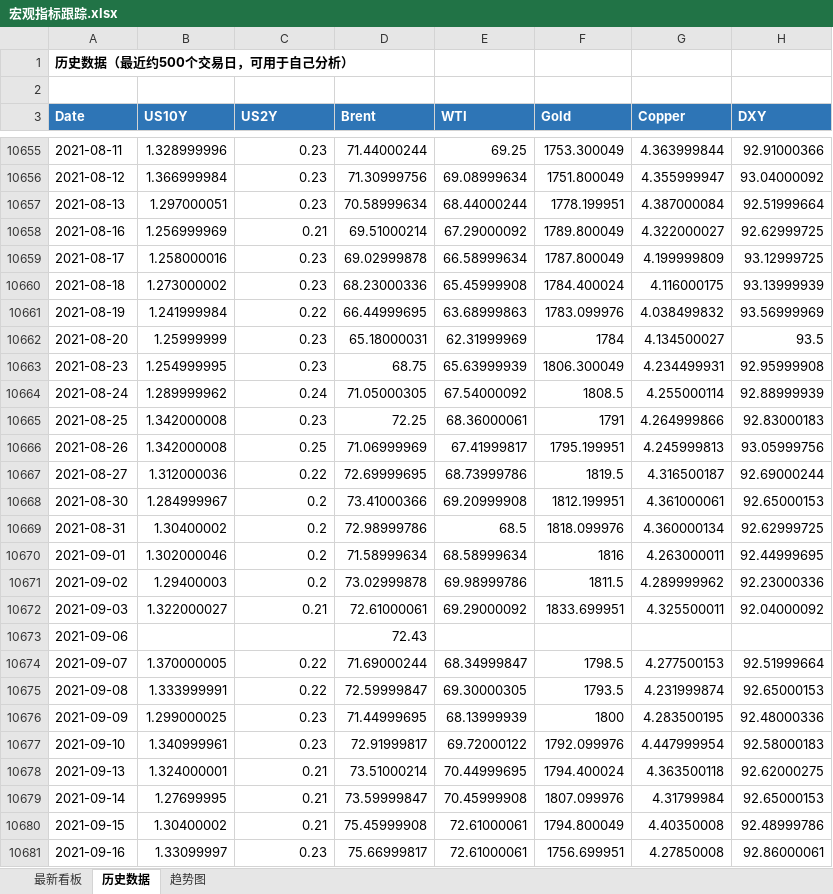
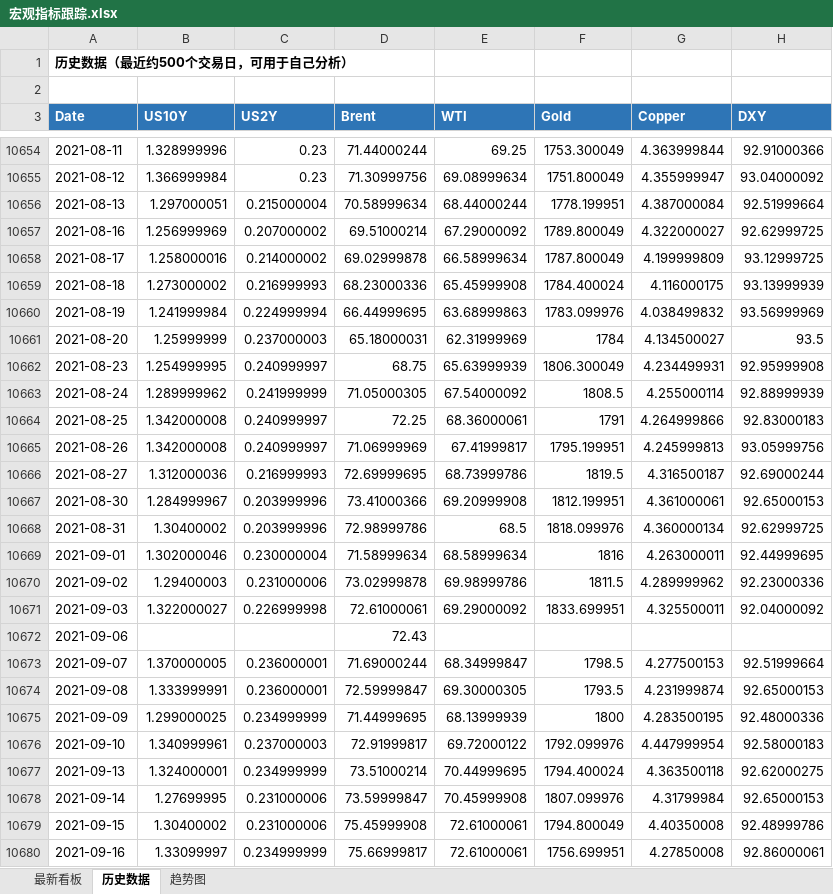
Before and after one commit to Mussi2020/macro-tracker, an Excel workbook: 宏观指标跟踪.xlsx, sheet 历史数据, drawn as a sheet; only a part is shown, gaps mark what is left out; values as stored, in another font and other column widths than the file's, no borders; addresses are those after the commit; the diff covers the shown part only; the diff names each change by its address in the sheet, - before the commit and + after, or states it on an @@ line.

```diff
--- a/宏观指标跟踪.xlsx (sheet 历史数据)
+++ b/宏观指标跟踪.xlsx (sheet 历史数据)
-C10656 (US2Y): 0.23
+C10656 (US2Y): 0.215000004
-C10657 (US2Y): 0.21
+C10657 (US2Y): 0.207000002
-C10658 (US2Y): 0.23
+C10658 (US2Y): 0.214000002
-C10659 (US2Y): 0.23
+C10659 (US2Y): 0.216999993
-C10660 (US2Y): 0.22
+C10660 (US2Y): 0.224999994
-C10661 (US2Y): 0.23
+C10661 (US2Y): 0.237000003
-C10662 (US2Y): 0.23
+C10662 (US2Y): 0.240999997
-C10663 (US2Y): 0.24
+C10663 (US2Y): 0.241999999
-C10664 (US2Y): 0.23
+C10664 (US2Y): 0.240999997
-C10665 (US2Y): 0.25
+C10665 (US2Y): 0.240999997
-C10666 (US2Y): 0.22
+C10666 (US2Y): 0.216999993
-C10667:C10668 (US2Y): 0.2
+C10667:C10668 (US2Y): 0.203999996
-C10669 (US2Y): 0.2
+C10669 (US2Y): 0.230000004
-C10670 (US2Y): 0.2
+C10670 (US2Y): 0.231000006
-C10671 (US2Y): 0.21
+C10671 (US2Y): 0.226999998
-C10673:C10674 (US2Y): 0.22
+C10673:C10674 (US2Y): 0.236000001
-C10675 (US2Y): 0.23
+C10675 (US2Y): 0.234999999
-C10676 (US2Y): 0.23
+C10676 (US2Y): 0.237000003
-C10677 (US2Y): 0.21
+C10677 (US2Y): 0.234999999
-C10678:C10679 (US2Y): 0.21
+C10678:C10679 (US2Y): 0.231000006
-C10680 (US2Y): 0.23
+C10680 (US2Y): 0.234999999
```
Also changed, not shown: 1 added row, 1 removed row and 1240 edited cells elsewhere in this sheet, sheet 最新看板, 1 other file.
